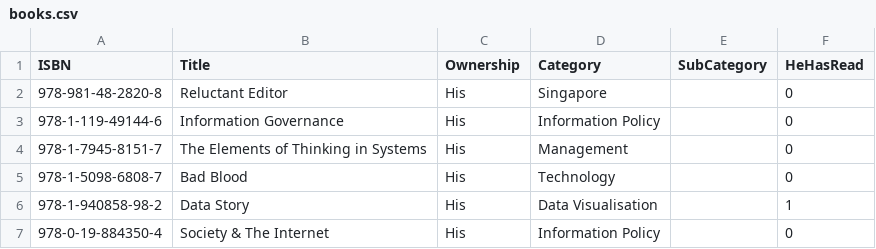
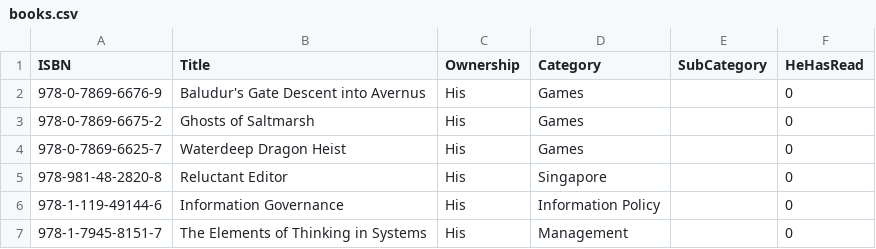
Before and after one commit to ThoughtfulPractice/books_catalogue_vis, a CSV file: data/raw/books.csv, drawn as a sheet; only a part is shown; the shorter side is filled out with more unchanged rows; the diff names each change by its address in the sheet, - before the commit and + after, or states it on an @@ line.

Commit message:
Update books.csv

```diff
--- a/data/raw/books.csv
+++ b/data/raw/books.csv
+row 2: 978-0-7869-6676-9 | Baludur's Gate Descent into Avernus | His | Games |  | 0
+row 3: 978-0-7869-6675-2 | Ghosts of Saltmarsh | His | Games |  | 0
+row 4: 978-0-7869-6625-7 | Waterdeep Dragon Heist | His | Games |  | 0
```
